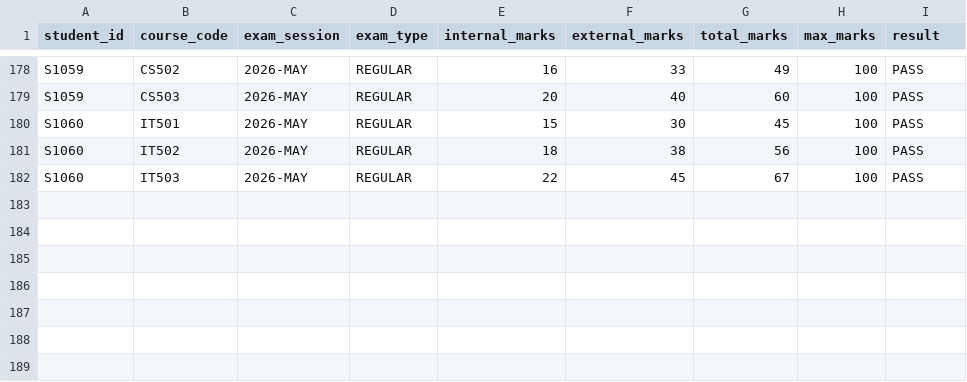
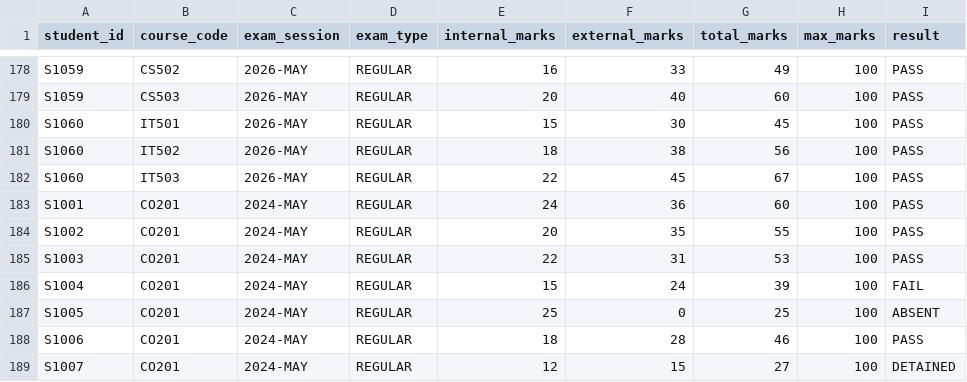
Before and after one commit to codexarnav/outliers-hcl-hackathon, a CSV file: data/test_students/results.csv, drawn as a sheet; only a part is shown, gaps mark what is left out; the diff names each change by its address in the sheet, - before the commit and + after, or states it on an @@ line.

Commit message:
fix(dataset): include benchmark courses and records alongside 60-student corpus

```diff
--- a/data/test_students/results.csv
+++ b/data/test_students/results.csv
+row 183: S1001 | CO201 | 2024-MAY | REGULAR | 24 | 36 | 60 | 100 | PASS
+row 184: S1002 | CO201 | 2024-MAY | REGULAR | 20 | 35 | 55 | 100 | PASS
+row 185: S1003 | CO201 | 2024-MAY | REGULAR | 22 | 31 | 53 | 100 | PASS
+row 186: S1004 | CO201 | 2024-MAY | REGULAR | 15 | 24 | 39 | 100 | FAIL
+row 187: S1005 | CO201 | 2024-MAY | REGULAR | 25 | 0 | 25 | 100 | ABSENT
+row 188: S1006 | CO201 | 2024-MAY | REGULAR | 18 | 28 | 46 | 100 | PASS
+row 189: S1007 | CO201 | 2024-MAY | REGULAR | 12 | 15 | 27 | 100 | DETAINED
```
Also changed, not shown: data/test_students/attendance.csv, data/test_students/courses.csv.
